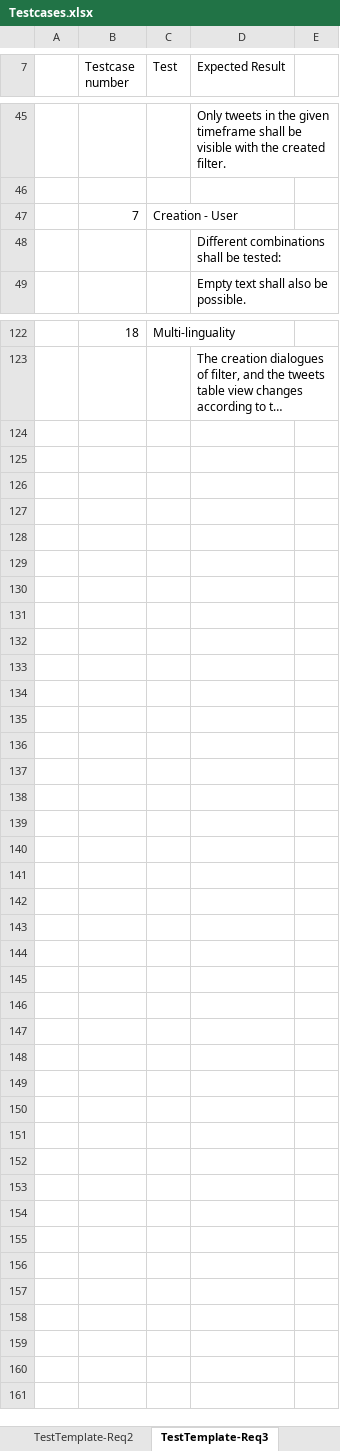
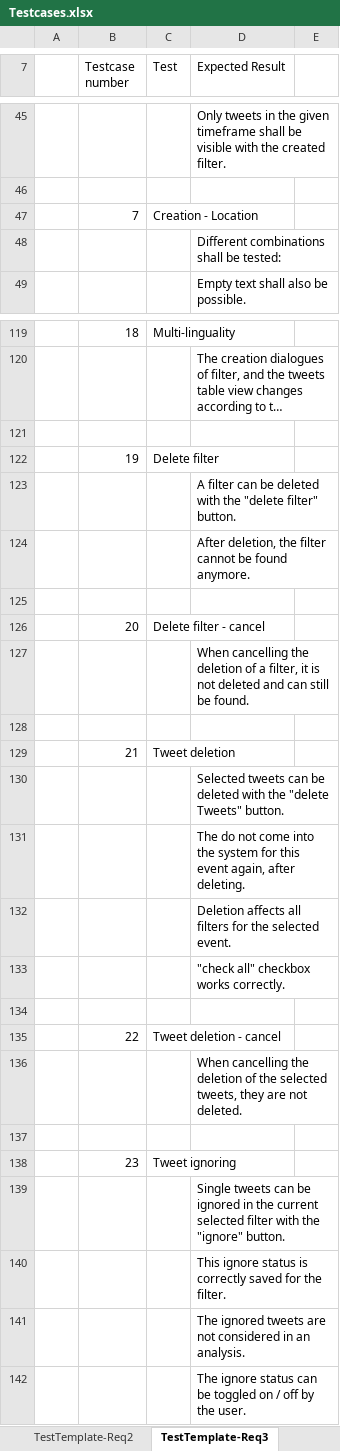
Before and after one commit to ARessmann/SE2, an Excel workbook: doc/projectFiles/Testcases.xlsx, sheet TestTemplate-Req3, drawn as a sheet; only a part is shown, gaps mark what is left out; long unchanged cells end in …; values as stored, in another font and other column widths than the file's, no borders; the diff covers the shown part only; the diff names each change by its address in the sheet, - before the commit and + after, or states it on an @@ line.

Commit message:
language texts updated. testcases and user documentation updated. manual test report added. defect table updated according to findings of test.

```diff
--- a/doc/projectFiles/Testcases.xlsx (sheet TestTemplate-Req3)
+++ b/doc/projectFiles/Testcases.xlsx (sheet TestTemplate-Req3)
-C47 (Test): Creation - User
+C47 (Test): Creation - Location
+row 121: (empty)
+row 122:  | 19 | Delete filter
+row 123:  |  |  | A filter can be deleted with the "delete filter" button.
+row 124:  |  |  | After deletion, the filter cannot be found anymore.
+row 125: (empty)
+row 126:  | 20 | Delete filter - cancel
+row 127:  |  |  | When cancelling the deletion of a filter, it is not deleted and can still be found.
+row 128: (empty)
+row 129:  | 21 | Tweet deletion
+row 130:  |  |  | Selected tweets can be deleted with the "delete Tweets" button.
+row 131:  |  |  | The do not come into the system for this event again, after deleting.
+row 132:  |  |  | Deletion affects all filters for the selected event.
+row 133:  |  |  | "check all" checkbox works correctly.
+row 134: (empty)
+row 135:  | 22 | Tweet deletion - cancel
+row 136:  |  |  | When cancelling the deletion of the selected tweets, they are not deleted.
+row 137: (empty)
+row 138:  | 23 | Tweet ignoring
+row 139:  |  |  | Single tweets can be ignored in the current selected filter with the "ignore" button.
+row 140:  |  |  | This ignore status is correctly saved for the filter.
+row 141:  |  |  | The ignored tweets are not considered in an analysis.
+row 142:  |  |  | The ignore status can be toggled on / off by the user.
```
Also changed, not shown: 3 removed rows and 4 edited cells elsewhere in this sheet, sheet TestTemplate-Req2, sheet TestTemplate-Req1, 9 other files.
